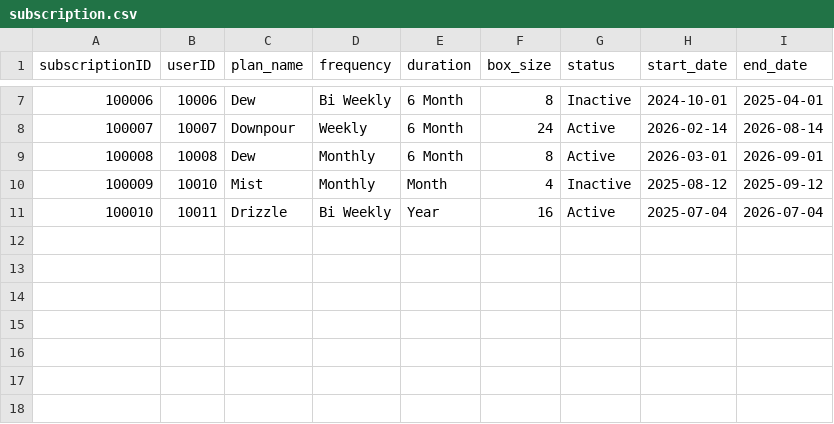
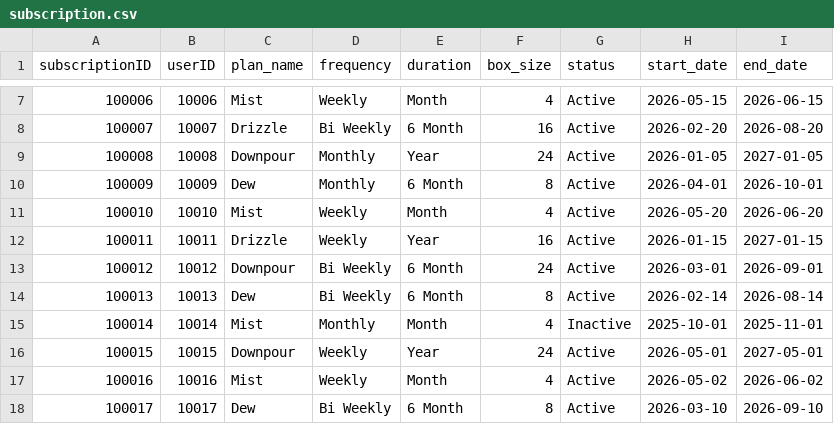
Before and after one commit to aramsay1026/dew-point-commerce, a CSV file: CSV_files/subscription.csv, drawn as a sheet; only a part is shown, gaps mark what is left out; addresses are those after the commit; the diff covers the shown part only; the diff names each change by its address in the sheet, - before the commit and + after, or states it on an @@ line.

```diff
--- a/CSV_files/subscription.csv
+++ b/CSV_files/subscription.csv
-C7 (plan_name): Dew
+C7 (plan_name): Mist
-D7 (frequency): Bi Weekly
+D7 (frequency): Weekly
-E7 (duration): 6 Month
+E7 (duration): Month
-F7 (box_size): 8
+F7 (box_size): 4
-G7 (status): Inactive
+G7 (status): Active
-H7 (start_date): 2024-10-01
+H7 (start_date): 2026-05-15
-I7 (end_date): 2025-04-01
+I7 (end_date): 2026-06-15
-C8 (plan_name): Downpour
+C8 (plan_name): Drizzle
-D8 (frequency): Weekly
+D8 (frequency): Bi Weekly
-F8 (box_size): 24
+F8 (box_size): 16
-H8 (start_date): 2026-02-14
+H8 (start_date): 2026-02-20
-I8 (end_date): 2026-08-14
+I8 (end_date): 2026-08-20
-C9 (plan_name): Dew
+C9 (plan_name): Downpour
-E9 (duration): 6 Month
+E9 (duration): Year
-F9 (box_size): 8
+F9 (box_size): 24
-H9 (start_date): 2026-03-01
+H9 (start_date): 2026-01-05
-I9 (end_date): 2026-09-01
+I9 (end_date): 2027-01-05
+row 10: 100009 | 10009 | Dew | Monthly | 6 Month | 8 | Active | 2026-04-01 | 2026-10-01
@@ column A (subscriptionID) renumbered between rows 11 and 12 @@
-D11 (frequency): Monthly
+D11 (frequency): Weekly
-G11 (status): Inactive
+G11 (status): Active
-H11 (start_date): 2025-08-12
+H11 (start_date): 2026-05-20
-I11 (end_date): 2025-09-12
+I11 (end_date): 2026-06-20
-D12 (frequency): Bi Weekly
+D12 (frequency): Weekly
-H12 (start_date): 2025-07-04
+H12 (start_date): 2026-01-15
-I12 (end_date): 2026-07-04
+I12 (end_date): 2027-01-15
+row 13: 100012 | 10012 | Downpour | Bi Weekly | 6 Month | 24 | Active | 2026-03-01 | 2026-09-01
+row 14: 100013 | 10013 | Dew | Bi Weekly | 6 Month | 8 | Active | 2026-02-14 | 2026-08-14
+row 15: 100014 | 10014 | Mist | Monthly | Month | 4 | Inactive | 2025-10-01 | 2025-11-01
+row 16: 100015 | 10015 | Downpour | Weekly | Year | 24 | Active | 2026-05-01 | 2027-05-01
+row 17: 100016 | 10016 | Mist | Weekly | Month | 4 | Active | 2026-05-02 | 2026-06-02
+row 18: 100017 | 10017 | Dew | Bi Weekly | 6 Month | 8 | Active | 2026-03-10 | 2026-09-10
```
Also changed, not shown: 8 added rows and 28 edited cells elsewhere in this file, CSV_files/mineral_water.csv, CSV_files/product.csv, 7 other files.
